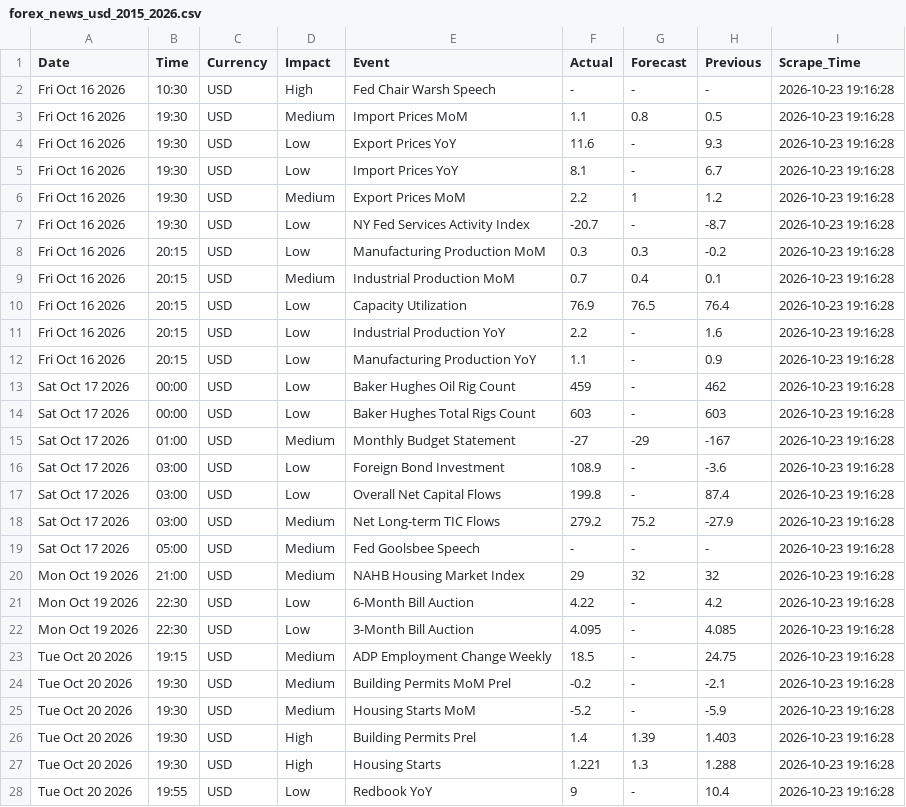
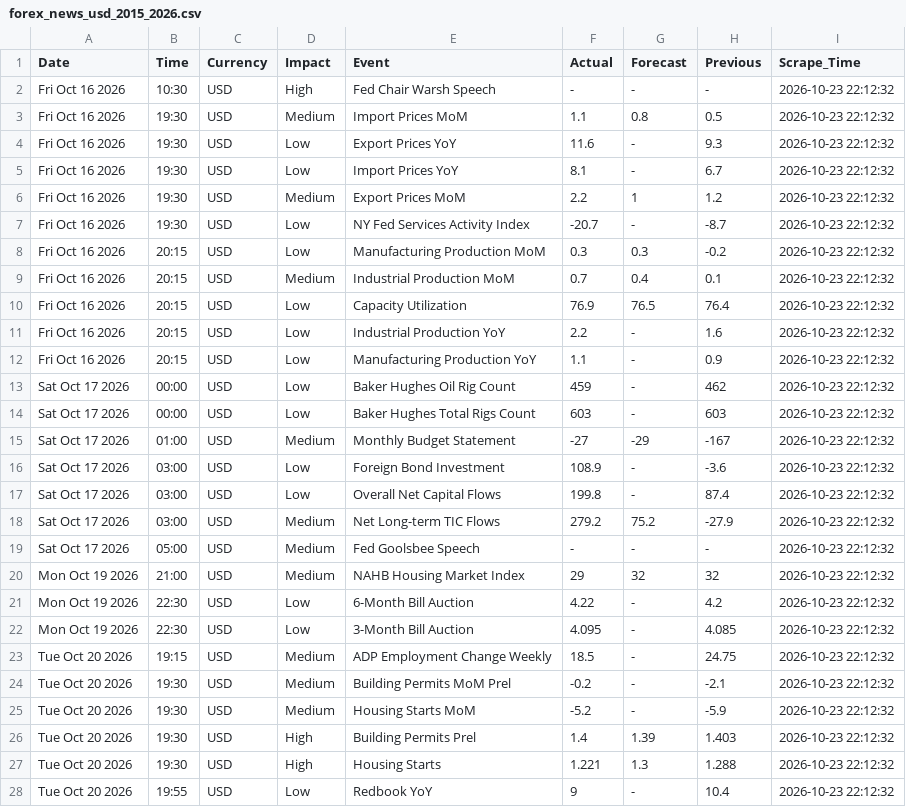
Before and after one commit to matuta99/WBS_HybridPro_Data, a CSV file: data/forex_news_usd_2015_2026.csv, drawn as a sheet; only a part is shown; the diff covers the shown part only.

```diff
--- a/data/forex_news_usd_2015_2026.csv
+++ b/data/forex_news_usd_2015_2026.csv
@@ -1,28 +1,28 @@
 Date,Time,Currency,Impact,Event,Actual,Forecast,Previous,Scrape_Time
-Fri Oct 16 2026,10:30,USD,High,Fed Chair Warsh Speech,-,-,-,2026-10-23 19:16:28
-Fri Oct 16 2026,19:30,USD,Medium,Import Prices MoM,1.1,0.8,0.5,2026-10-23 19:16:28
-Fri Oct 16 2026,19:30,USD,Low,Export Prices YoY,11.6,-,9.3,2026-10-23 19:16:28
-Fri Oct 16 2026,19:30,USD,Low,Import Prices YoY,8.1,-,6.7,2026-10-23 19:16:28
-Fri Oct 16 2026,19:30,USD,Medium,Export Prices MoM,2.2,1,1.2,2026-10-23 19:16:28
-Fri Oct 16 2026,19:30,USD,Low,NY Fed Services Activity Index,-20.7,-,-8.7,2026-10-23 19:16:28
-Fri Oct 16 2026,20:15,USD,Low,Manufacturing Production MoM,0.3,0.3,-0.2,2026-10-23 19:16:28
-Fri Oct 16 2026,20:15,USD,Medium,Industrial Production MoM,0.7,0.4,0.1,2026-10-23 19:16:28
-Fri Oct 16 2026,20:15,USD,Low,Capacity Utilization,76.9,76.5,76.4,2026-10-23 19:16:28
-Fri Oct 16 2026,20:15,USD,Low,Industrial Production YoY,2.2,-,1.6,2026-10-23 19:16:28
-Fri Oct 16 2026,20:15,USD,Low,Manufacturing Production YoY,1.1,-,0.9,2026-10-23 19:16:28
-Sat Oct 17 2026,00:00,USD,Low,Baker Hughes Oil Rig Count,459,-,462,2026-10-23 19:16:28
-Sat Oct 17 2026,00:00,USD,Low,Baker Hughes Total Rigs Count,603,-,603,2026-10-23 19:16:28
-Sat Oct 17 2026,01:00,USD,Medium,Monthly Budget Statement,-27,-29,-167,2026-10-23 19:16:28
-Sat Oct 17 2026,03:00,USD,Low,Foreign Bond Investment,108.9,-,-3.6,2026-10-23 19:16:28
-Sat Oct 17 2026,03:00,USD,Low,Overall Net Capital Flows,199.8,-,87.4,2026-10-23 19:16:28
-Sat Oct 17 2026,03:00,USD,Medium,Net Long-term TIC Flows,279.2,75.2,-27.9,2026-10-23 19:16:28
-Sat Oct 17 2026,05:00,USD,Medium,Fed Goolsbee Speech,-,-,-,2026-10-23 19:16:28
-Mon Oct 19 2026,21:00,USD,Medium,NAHB Housing Market Index,29,32,32,2026-10-23 19:16:28
-Mon Oct 19 2026,22:30,USD,Low,6-Month Bill Auction,4.22,-,4.2,2026-10-23 19:16:28
-Mon Oct 19 2026,22:30,USD,Low,3-Month Bill Auction,4.095,-,4.085,2026-10-23 19:16:28
-Tue Oct 20 2026,19:15,USD,Medium,ADP Employment Change Weekly,18.5,-,24.75,2026-10-23 19:16:28
-Tue Oct 20 2026,19:30,USD,Medium,Building Permits MoM Prel,-0.2,-,-2.1,2026-10-23 19:16:28
-Tue Oct 20 2026,19:30,USD,Medium,Housing Starts MoM,-5.2,-,-5.9,2026-10-23 19:16:28
-Tue Oct 20 2026,19:30,USD,High,Building Permits Prel,1.4,1.39,1.403,2026-10-23 19:16:28
-Tue Oct 20 2026,19:30,USD,High,Housing Starts,1.221,1.3,1.288,2026-10-23 19:16:28
-Tue Oct 20 2026,19:55,USD,Low,Redbook YoY,9,-,10.4,2026-10-23 19:16:28
+Fri Oct 16 2026,10:30,USD,High,Fed Chair Warsh Speech,-,-,-,2026-10-23 22:12:32
+Fri Oct 16 2026,19:30,USD,Medium,Import Prices MoM,1.1,0.8,0.5,2026-10-23 22:12:32
+Fri Oct 16 2026,19:30,USD,Low,Export Prices YoY,11.6,-,9.3,2026-10-23 22:12:32
+Fri Oct 16 2026,19:30,USD,Low,Import Prices YoY,8.1,-,6.7,2026-10-23 22:12:32
+Fri Oct 16 2026,19:30,USD,Medium,Export Prices MoM,2.2,1,1.2,2026-10-23 22:12:32
+Fri Oct 16 2026,19:30,USD,Low,NY Fed Services Activity Index,-20.7,-,-8.7,2026-10-23 22:12:32
+Fri Oct 16 2026,20:15,USD,Low,Manufacturing Production MoM,0.3,0.3,-0.2,2026-10-23 22:12:32
+Fri Oct 16 2026,20:15,USD,Medium,Industrial Production MoM,0.7,0.4,0.1,2026-10-23 22:12:32
+Fri Oct 16 2026,20:15,USD,Low,Capacity Utilization,76.9,76.5,76.4,2026-10-23 22:12:32
+Fri Oct 16 2026,20:15,USD,Low,Industrial Production YoY,2.2,-,1.6,2026-10-23 22:12:32
+Fri Oct 16 2026,20:15,USD,Low,Manufacturing Production YoY,1.1,-,0.9,2026-10-23 22:12:32
+Sat Oct 17 2026,00:00,USD,Low,Baker Hughes Oil Rig Count,459,-,462,2026-10-23 22:12:32
+Sat Oct 17 2026,00:00,USD,Low,Baker Hughes Total Rigs Count,603,-,603,2026-10-23 22:12:32
+Sat Oct 17 2026,01:00,USD,Medium,Monthly Budget Statement,-27,-29,-167,2026-10-23 22:12:32
+Sat Oct 17 2026,03:00,USD,Low,Foreign Bond Investment,108.9,-,-3.6,2026-10-23 22:12:32
+Sat Oct 17 2026,03:00,USD,Low,Overall Net Capital Flows,199.8,-,87.4,2026-10-23 22:12:32
+Sat Oct 17 2026,03:00,USD,Medium,Net Long-term TIC Flows,279.2,75.2,-27.9,2026-10-23 22:12:32
+Sat Oct 17 2026,05:00,USD,Medium,Fed Goolsbee Speech,-,-,-,2026-10-23 22:12:32
+Mon Oct 19 2026,21:00,USD,Medium,NAHB Housing Market Index,29,32,32,2026-10-23 22:12:32
+Mon Oct 19 2026,22:30,USD,Low,6-Month Bill Auction,4.22,-,4.2,2026-10-23 22:12:32
+Mon Oct 19 2026,22:30,USD,Low,3-Month Bill Auction,4.095,-,4.085,2026-10-23 22:12:32
+Tue Oct 20 2026,19:15,USD,Medium,ADP Employment Change Weekly,18.5,-,24.75,2026-10-23 22:12:32
+Tue Oct 20 2026,19:30,USD,Medium,Building Permits MoM Prel,-0.2,-,-2.1,2026-10-23 22:12:32
+Tue Oct 20 2026,19:30,USD,Medium,Housing Starts MoM,-5.2,-,-5.9,2026-10-23 22:12:32
+Tue Oct 20 2026,19:30,USD,High,Building Permits Prel,1.4,1.39,1.403,2026-10-23 22:12:32
+Tue Oct 20 2026,19:30,USD,High,Housing Starts,1.221,1.3,1.288,2026-10-23 22:12:32
+Tue Oct 20 2026,19:55,USD,Low,Redbook YoY,9,-,10.4,2026-10-23 22:12:32
```
Also changed, not shown: 131 edited cells elsewhere in this file.
